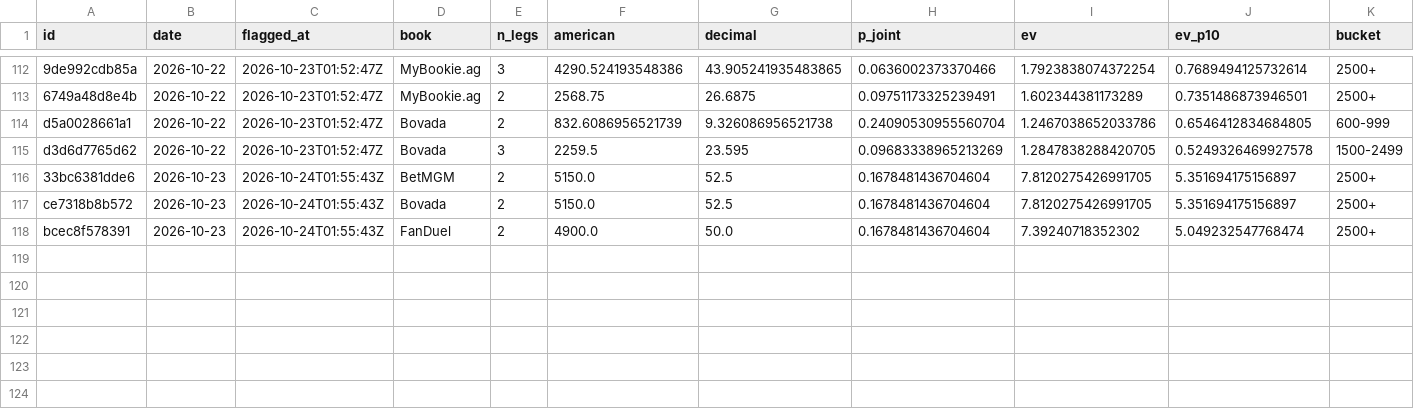
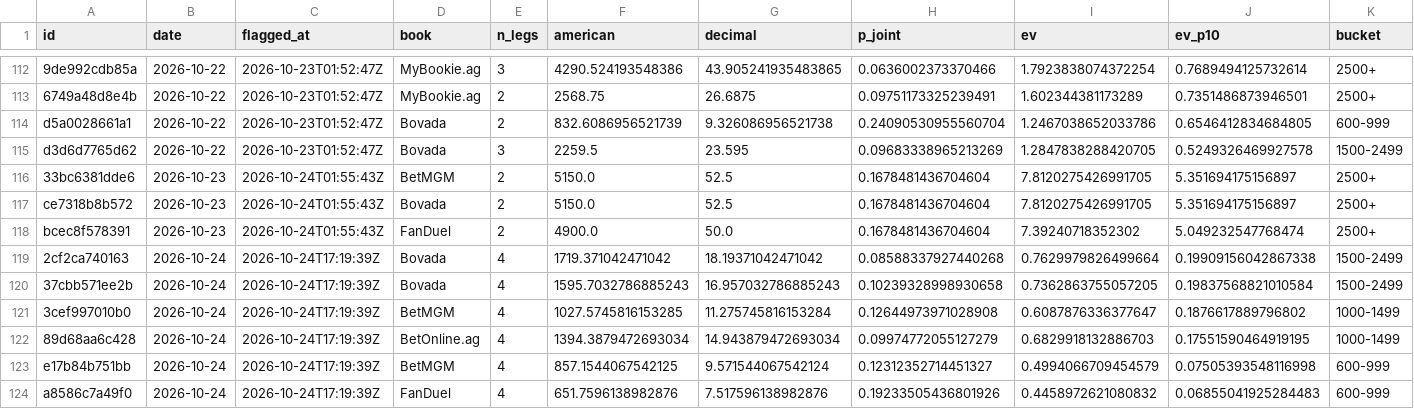
Before and after one commit to PookMula/NHL-edge-pro, a CSV file: data/parlay_log.csv, drawn as a sheet; only a part is shown, gaps mark what is left out; rows hold the shown columns only; the diff names each change by its address in the sheet, - before the commit and + after, or states it on an @@ line.

```diff
--- a/data/parlay_log.csv
+++ b/data/parlay_log.csv
+row 119: 2cf2ca740163 | 2026-10-24 | 2026-10-24T17:19:39Z | Bovada | 4 | 1719.371042471042 | 18.19371042471042 | 0.08588337927440268 | 0.7629979826499664 | 0.19909156042867338 | 1500-2499
+row 120: 37cbb571ee2b | 2026-10-24 | 2026-10-24T17:19:39Z | Bovada | 4 | 1595.7032786885243 | 16.957032786885243 | 0.10239328998930658 | 0.7362863755057205 | 0.19837568821010584 | 1500-2499
+row 121: 3cef997010b0 | 2026-10-24 | 2026-10-24T17:19:39Z | BetMGM | 4 | 1027.5745816153285 | 11.275745816153284 | 0.12644973971028908 | 0.6087876336377647 | 0.1876617889796802 | 1000-1499
+row 122: 89d68aa6c428 | 2026-10-24 | 2026-10-24T17:19:39Z | BetOnline.ag | 4 | 1394.3879472693034 | 14.943879472693034 | 0.09974772055127279 | 0.6829918132886703 | 0.17551590464919195 | 1000-1499
+row 123: e17b84b751bb | 2026-10-24 | 2026-10-24T17:19:39Z | BetMGM | 4 | 857.1544067542125 | 9.571544067542124 | 0.12312352714451327 | 0.4994066709454579 | 0.07505393548116998 | 600-999
+row 124: a8586c7a49f0 | 2026-10-24 | 2026-10-24T17:19:39Z | FanDuel | 4 | 651.7596138982876 | 7.517596138982876 | 0.19233505436801926 | 0.4458972621080832 | 0.06855041925284483 | 600-999
```
Also changed, not shown: data/edge_log.csv, data/predictions_log.csv, 16 other files.
